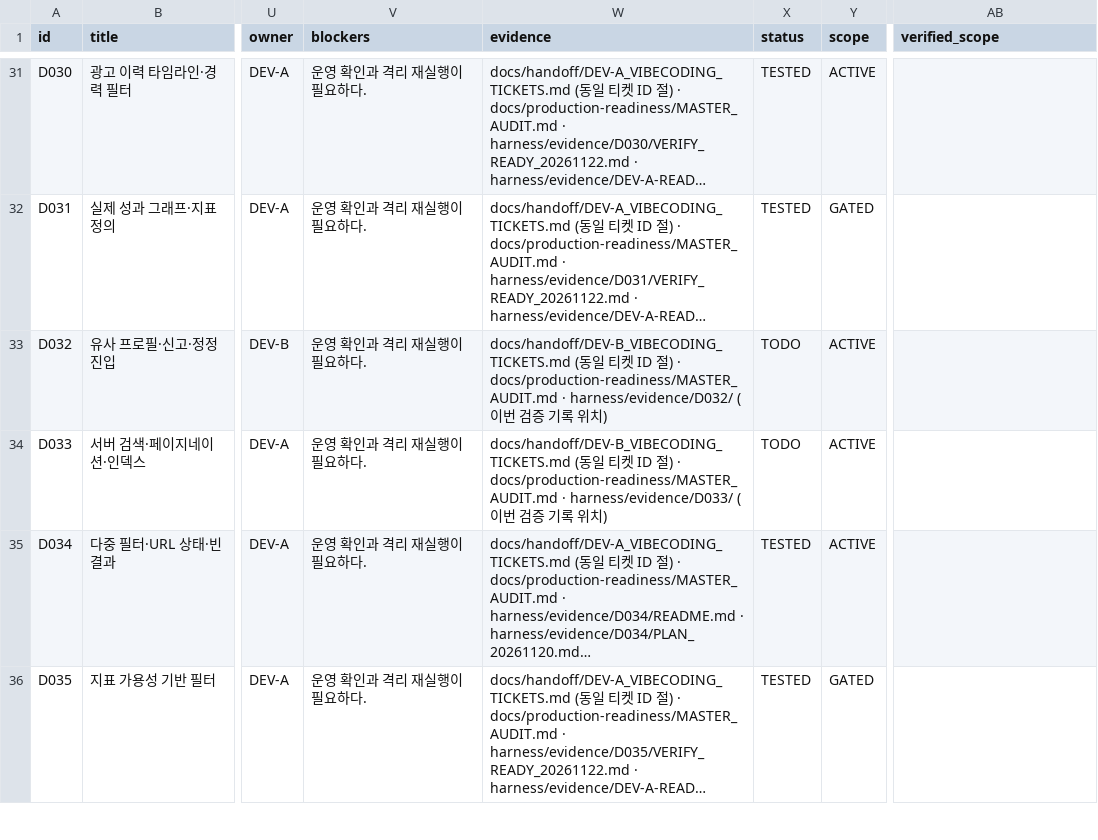
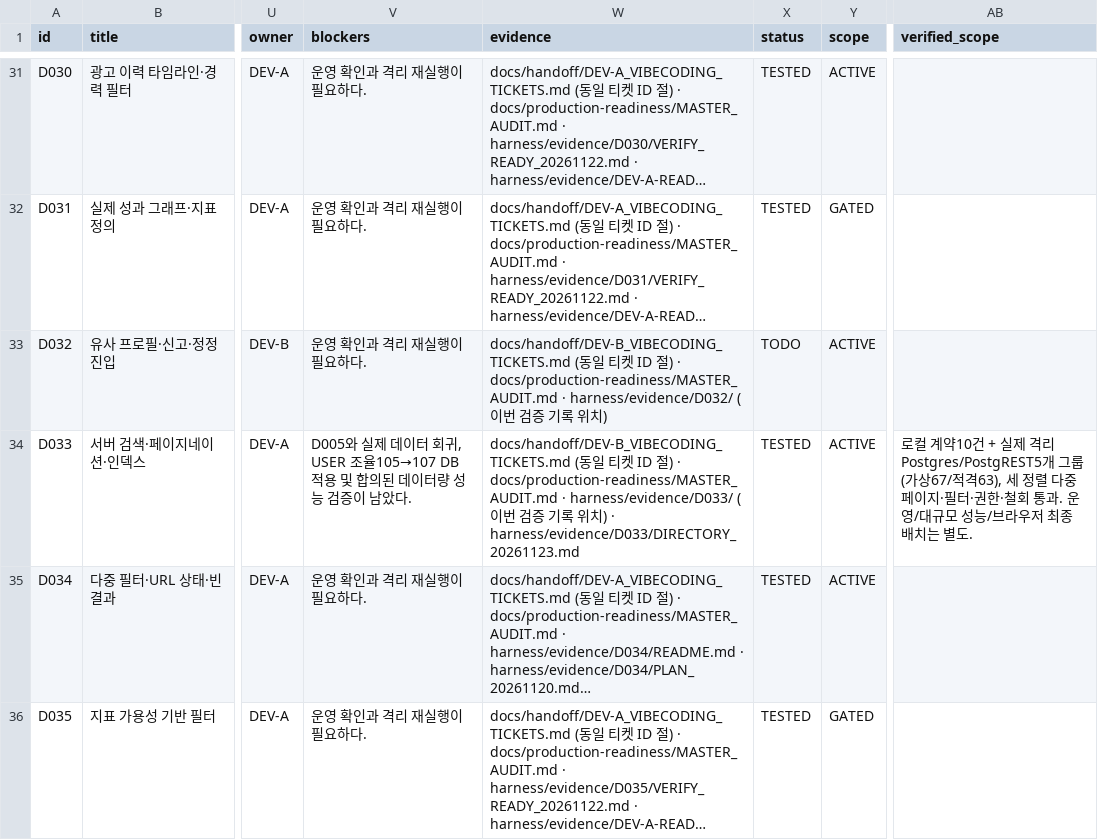
Before and after one commit to WooSungHyun03/AD-Me, a CSV file: docs/production-readiness/ALL_TICKETS.csv, drawn as a sheet; only a part is shown, gaps mark what is left out; long unchanged cells end in …; the diff names each change by its address in the sheet, - before the commit and + after, or states it on an @@ line.

```diff
--- a/docs/production-readiness/ALL_TICKETS.csv
+++ b/docs/production-readiness/ALL_TICKETS.csv
-V34 (blockers): 운영 확인과 격리 재실행이 필요하다.
+V34 (blockers): D005와 실제 데이터 회귀, USER 조율105→107 DB 적용 및 합의된 데이터량 성능 검증이 남았다.
-W34 (evidence): …치)
+W34 (evidence): …치) · harness/evidence/D033/DIRECTORY_20261123.md
-X34 (status): TODO
+X34 (status): TESTED
-AB34 (verified_scope): (empty)
+AB34 (verified_scope): 로컬 계약10건 + 실제 격리 Postgres/PostgREST5개 그룹(가상67/적격63), 세 정렬 다중 페이지·필터·권한·철회 통과. 운영/대규모 성능/브라우저 최종 배치는 별도.
```
Also changed, not shown: 17 other files.
